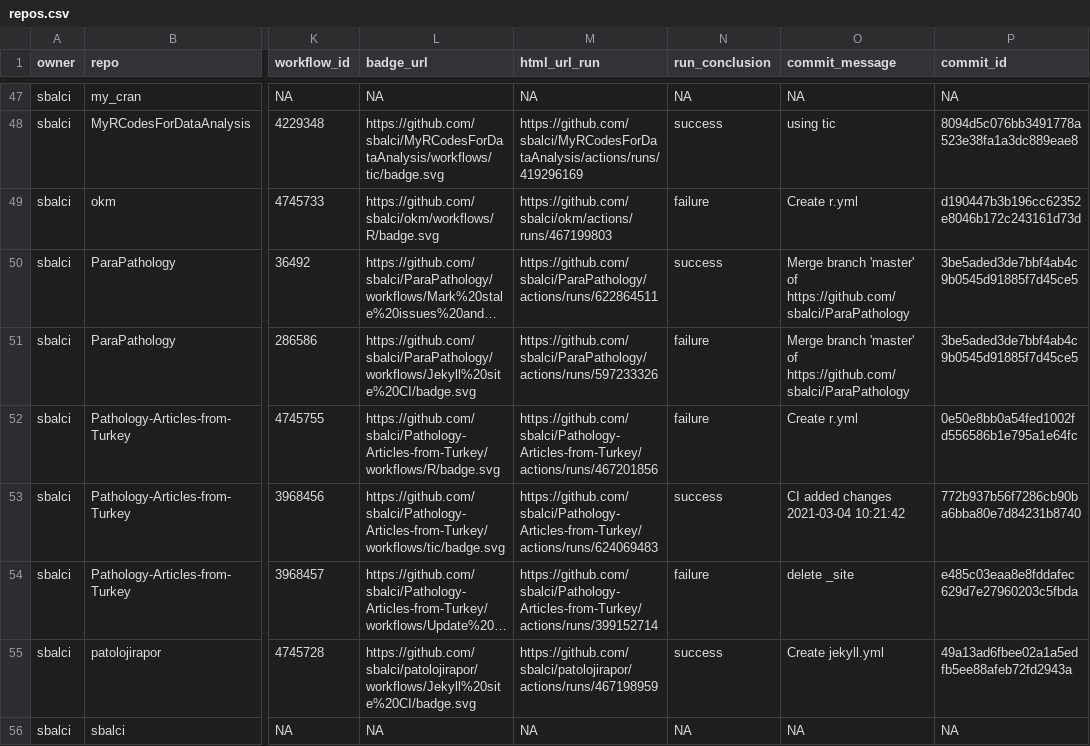
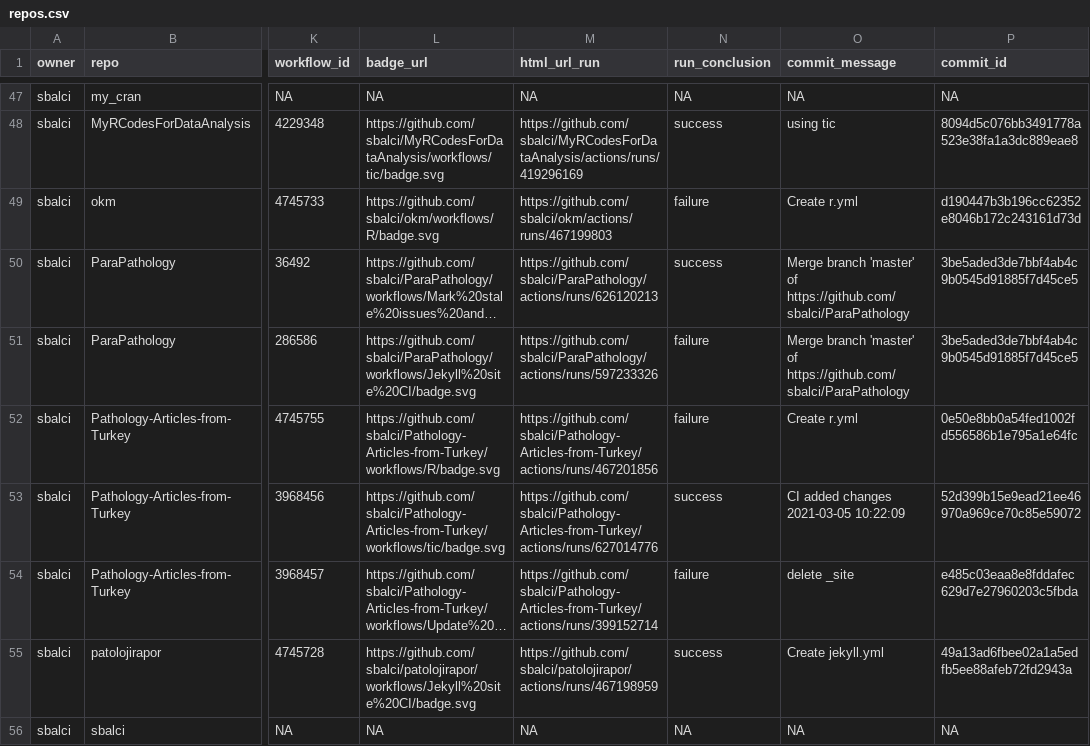
Before and after one commit to sbalci/status, a CSV file: repos.csv, drawn as a sheet; only a part is shown, gaps mark what is left out; long unchanged cells end in …; the diff names each change by its address in the sheet, - before the commit and + after, or states it on an @@ line.

```diff
--- a/repos.csv
+++ b/repos.csv
-M50 (html_url_run): https://github.com/sbalci/ParaPathology/actions/runs/622864511
+M50 (html_url_run): https://github.com/sbalci/ParaPathology/actions/runs/626120213
-M53 (html_url_run): https://github.com/sbalci/Pathology-Articles-from-Turkey/actions/runs/624069483
+M53 (html_url_run): https://github.com/sbalci/Pathology-Articles-from-Turkey/actions/runs/627014776
-O53 (commit_message): CI added changes 2021-03-04 10:21:42
+O53 (commit_message): CI added changes 2021-03-05 10:22:09
-P53 (commit_id): 772b937b56f7286cb90ba6bba80e7d84231b8740
+P53 (commit_id): 52d399b15e9ead21ee46970a969ce70c85e59072
```
Also changed, not shown: 1 other file.
